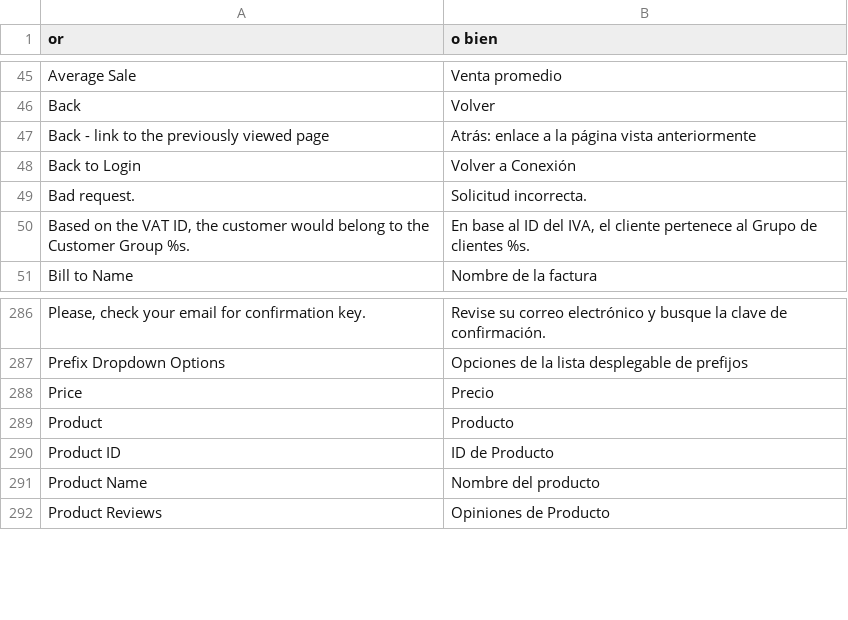
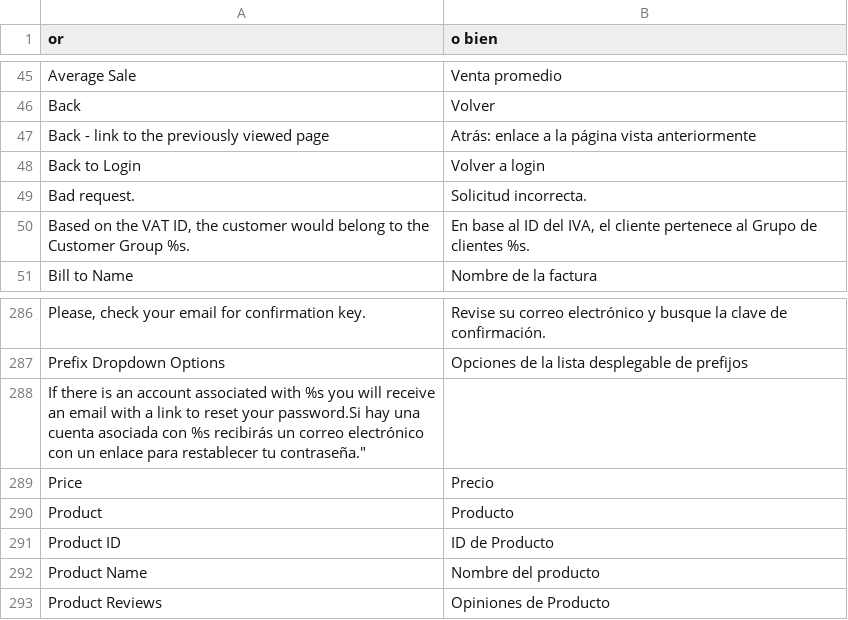
Before and after one commit to jrestr29/corpaulcommerce_m1, a CSV file: app/locale/es_ES/Mage_Customer.csv, drawn as a sheet; only a part is shown, gaps mark what is left out.

Commit message:
Password recovery label changes

```diff
--- a/app/locale/es_ES/Mage_Customer.csv
+++ b/app/locale/es_ES/Mage_Customer.csv
@@ -47,3 +47,3 @@
 "Back - link to the previously viewed page","Atrás: enlace a la página vista anteriormente"
-"Back to Login","Volver a Conexión"
+"Back to Login","Volver a login"
 "Bad request.","Solicitud incorrecta."
@@ -287,2 +287,3 @@
 "Prefix Dropdown Options","Opciones de la lista desplegable de prefijos"
+"If there is an account associated with %s you will receive an email with a link to reset your password."Si hay una cuenta asociada con %s recibirás un correo electrónico con un enlace para restablecer tu contraseña."
 "Price","Precio"
```
Also changed, not shown: app/locale/es_ES/Mage_Review.csv, 1 other file.
